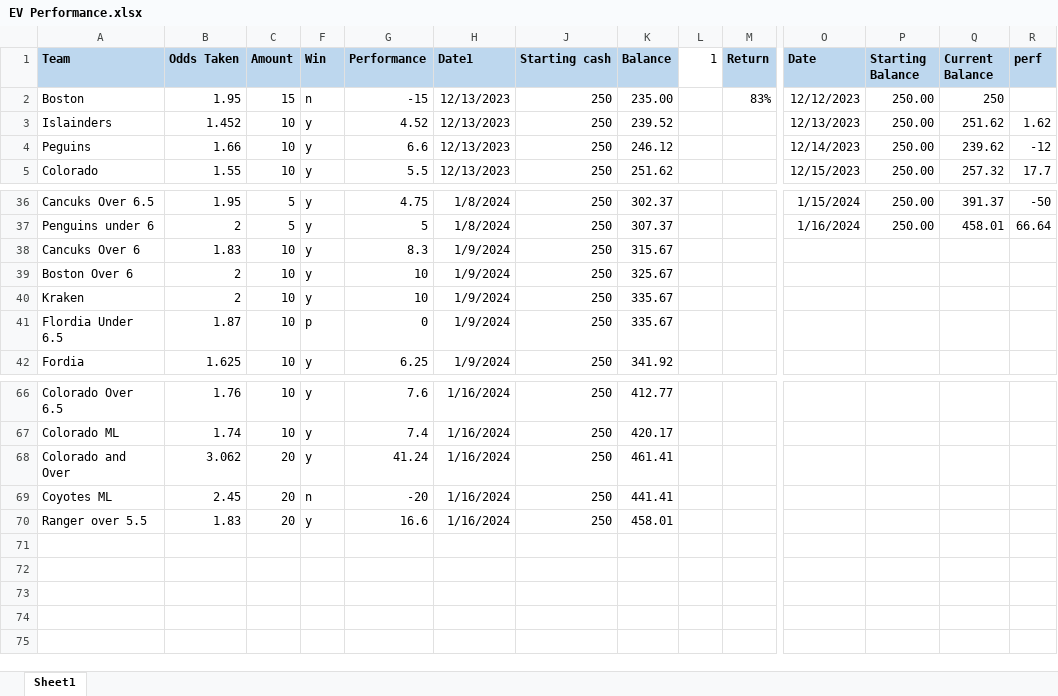
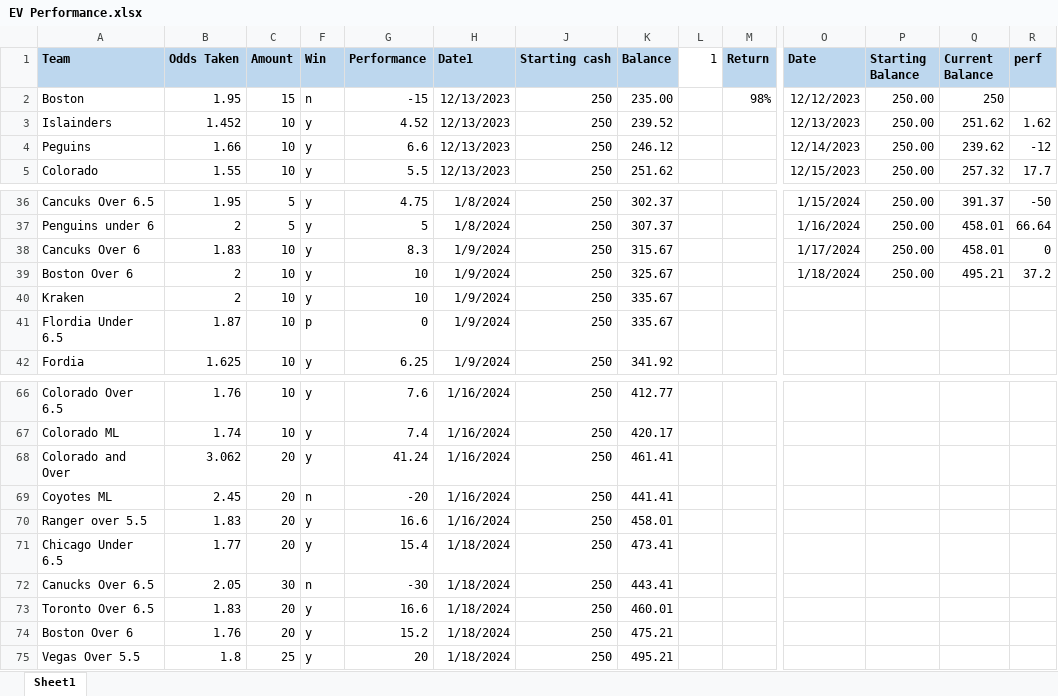
Before and after one commit to TeslaTruther/Hockey-Model, an Excel workbook: EV Performance.xlsx, sheet Sheet1, drawn as a sheet; only a part is shown, gaps mark what is left out; values as stored, in another font and other column widths than the file's, no borders; rows hold the shown columns only; the diff names each change by its address in the sheet, - before the commit and + after, or states it on an @@ line.

```diff
--- a/EV Performance.xlsx (sheet Sheet1)
+++ b/EV Performance.xlsx (sheet Sheet1)
-M2 (Return): 83%
+M2 (Return): 98%
-O38 (Date): (empty)
+O38 (Date): 1/17/2024
-P38:P39 (Starting Balance): (empty)
+P38:P39 (Starting Balance): 250.00
-Q38 (Current Balance): (empty)
+Q38 (Current Balance): 458.01
-R38 (perf): (empty)
+R38 (perf): 0
-O39 (Date): (empty)
+O39 (Date): 1/18/2024
-Q39 (Current Balance): (empty)
+Q39 (Current Balance): 495.21
-R39 (perf): (empty)
+R39 (perf): 37.2
+row 71: Chicago Under 6.5 | 1.77 | 20 | y | 15.4 | 1/18/2024 | 250 | 473.41
+row 72: Canucks Over 6.5 | 2.05 | 30 | n | -30 | 1/18/2024 | 250 | 443.41
+row 73: Toronto Over 6.5 | 1.83 | 20 | y | 16.6 | 1/18/2024 | 250 | 460.01
+row 74: Boston Over 6 | 1.76 | 20 | y | 15.2 | 1/18/2024 | 250 | 475.21
+row 75: Vegas Over 5.5 | 1.8 | 25 | y | 20 | 1/18/2024 | 250 | 495.21
```
Also changed, not shown: nba.xlsx, 1 other file.
